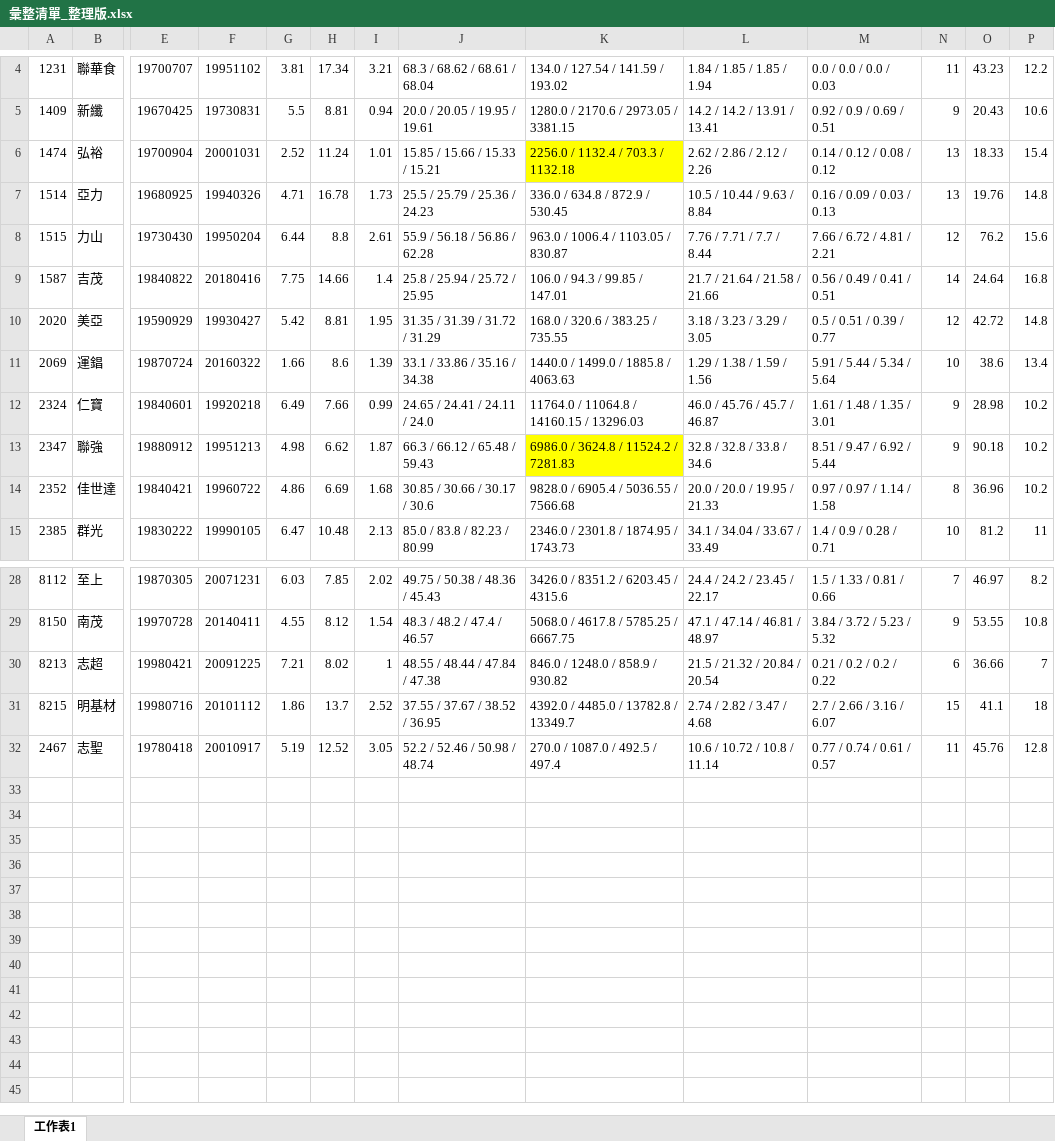
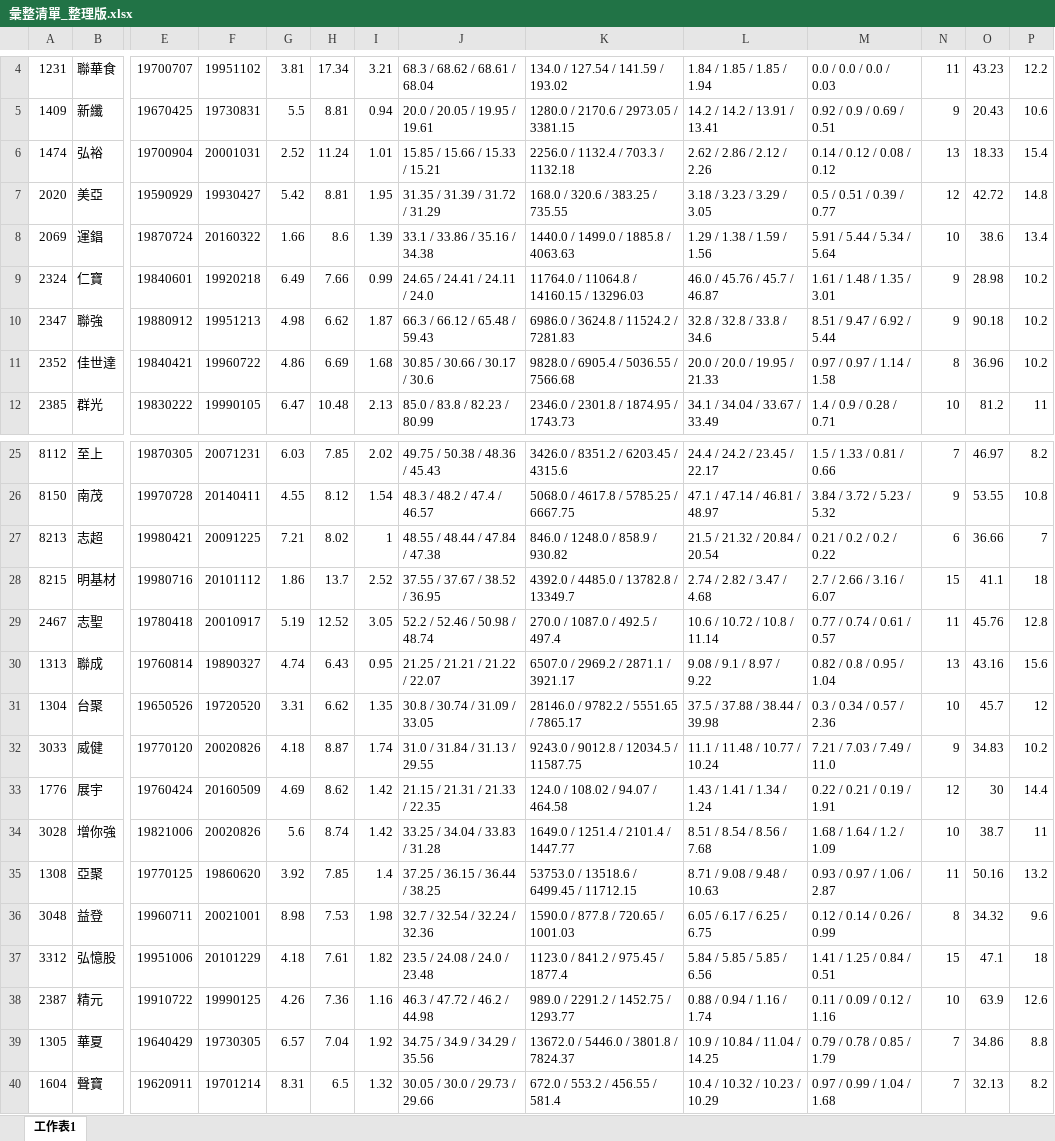
Before and after one commit to hmlu36/Python, an Excel workbook: Data/彙整清單_整理版.xlsx, sheet 工作表1, drawn as a sheet; only a part is shown, gaps mark what is left out; values as stored, in another font and other column widths than the file's, no borders; conditional formats not drawn; removed rows and columns are numbered as before the commit, all else as after; rows hold the shown columns only; the diff names each change by its address in the sheet, - before the commit and + after, or states it on an @@ line.

```diff
--- a/Data/彙整清單_整理版.xlsx (sheet 工作表1)
+++ b/Data/彙整清單_整理版.xlsx (sheet 工作表1)
-K6 fill: #FFFF00
+K6 fill: none
-row 7: 1514 | 亞力 | 19680925 | 19940326 | 4.71 | 16.78 | 1.73 | 25.5 / 25.79 / 25.36 / 24.23 | 336.0 / 634.8 / 872.9 / 530.45 | 10.5 / 10.44 / 9.63 / 8.84 | 0.16 / 0.09 / 0.03 / 0.13 | 13 | 19.76 | 14.8
-row 8: 1515 | 力山 | 19730430 | 19950204 | 6.44 | 8.8 | 2.61 | 55.9 / 56.18 / 56.86 / 62.28 | 963.0 / 1006.4 / 1103.05 / 830.87 | 7.76 / 7.71 / 7.7 / 8.44 | 7.66 / 6.72 / 4.81 / 2.21 | 12 | 76.2 | 15.6
-row 9: 1587 | 吉茂 | 19840822 | 20180416 | 7.75 | 14.66 | 1.4 | 25.8 / 25.94 / 25.72 / 25.95 | 106.0 / 94.3 / 99.85 / 147.01 | 21.7 / 21.64 / 21.58 / 21.66 | 0.56 / 0.49 / 0.41 / 0.51 | 14 | 24.64 | 16.8
-K10 fill: #FFFF00
+K10 fill: none
+row 30: 1313 | 聯成 | 19760814 | 19890327 | 4.74 | 6.43 | 0.95 | 21.25 / 21.21 / 21.22 / 22.07 | 6507.0 / 2969.2 / 2871.1 / 3921.17 | 9.08 / 9.1 / 8.97 / 9.22 | 0.82 / 0.8 / 0.95 / 1.04 | 13 | 43.16 | 15.6
+row 31: 1304 | 台聚 | 19650526 | 19720520 | 3.31 | 6.62 | 1.35 | 30.8 / 30.74 / 31.09 / 33.05 | 28146.0 / 9782.2 / 5551.65 / 7865.17 | 37.5 / 37.88 / 38.44 / 39.98 | 0.3 / 0.34 / 0.57 / 2.36 | 10 | 45.7 | 12
+row 32: 3033 | 威健 | 19770120 | 20020826 | 4.18 | 8.87 | 1.74 | 31.0 / 31.84 / 31.13 / 29.55 | 9243.0 / 9012.8 / 12034.5 / 11587.75 | 11.1 / 11.48 / 10.77 / 10.24 | 7.21 / 7.03 / 7.49 / 11.0 | 9 | 34.83 | 10.2
+row 33: 1776 | 展宇 | 19760424 | 20160509 | 4.69 | 8.62 | 1.42 | 21.15 / 21.31 / 21.33 / 22.35 | 124.0 / 108.02 / 94.07 / 464.58 | 1.43 / 1.41 / 1.34 / 1.24 | 0.22 / 0.21 / 0.19 / 1.91 | 12 | 30 | 14.4
+row 34: 3028 | 增你強 | 19821006 | 20020826 | 5.6 | 8.74 | 1.42 | 33.25 / 34.04 / 33.83 / 31.28 | 1649.0 / 1251.4 / 2101.4 / 1447.77 | 8.51 / 8.54 / 8.56 / 7.68 | 1.68 / 1.64 / 1.2 / 1.09 | 10 | 38.7 | 11
+row 35: 1308 | 亞聚 | 19770125 | 19860620 | 3.92 | 7.85 | 1.4 | 37.25 / 36.15 / 36.44 / 38.25 | 53753.0 / 13518.6 / 6499.45 / 11712.15 | 8.71 / 9.08 / 9.48 / 10.63 | 0.93 / 0.97 / 1.06 / 2.87 | 11 | 50.16 | 13.2
+row 36: 3048 | 益登 | 19960711 | 20021001 | 8.98 | 7.53 | 1.98 | 32.7 / 32.54 / 32.24 / 32.36 | 1590.0 / 877.8 / 720.65 / 1001.03 | 6.05 / 6.17 / 6.25 / 6.75 | 0.12 / 0.14 / 0.26 / 0.99 | 8 | 34.32 | 9.6
+row 37: 3312 | 弘憶股 | 19951006 | 20101229 | 4.18 | 7.61 | 1.82 | 23.5 / 24.08 / 24.0 / 23.48 | 1123.0 / 841.2 / 975.45 / 1877.4 | 5.84 / 5.85 / 5.85 / 6.56 | 1.41 / 1.25 / 0.84 / 0.51 | 15 | 47.1 | 18
+row 38: 2387 | 精元 | 19910722 | 19990125 | 4.26 | 7.36 | 1.16 | 46.3 / 47.72 / 46.2 / 44.98 | 989.0 / 2291.2 / 1452.75 / 1293.77 | 0.88 / 0.94 / 1.16 / 1.74 | 0.11 / 0.09 / 0.12 / 1.16 | 10 | 63.9 | 12.6
+row 39: 1305 | 華夏 | 19640429 | 19730305 | 6.57 | 7.04 | 1.92 | 34.75 / 34.9 / 34.29 / 35.56 | 13672.0 / 5446.0 / 3801.8 / 7824.37 | 10.9 / 10.84 / 11.04 / 14.25 | 0.79 / 0.78 / 0.85 / 1.79 | 7 | 34.86 | 8.8
+row 40: 1604 | 聲寶 | 19620911 | 19701214 | 8.31 | 6.5 | 1.32 | 30.05 / 30.0 / 29.73 / 29.66 | 672.0 / 553.2 / 456.55 / 581.4 | 10.4 / 10.32 / 10.23 / 10.29 | 0.97 / 0.99 / 1.04 / 1.68 | 7 | 32.13 | 8.2
```
Also changed, not shown: 2 other files.
